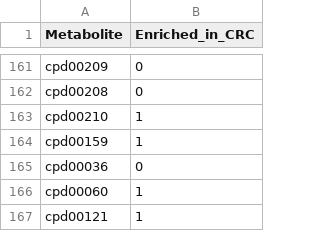
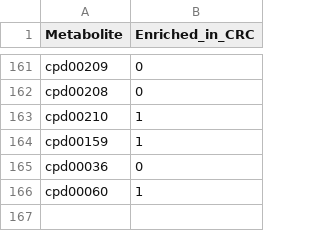
Before and after one commit to danielriosgarza/bacterial_passengers.py, a TSV file: results/cancer_Cm.tsv, drawn as a sheet; only a part is shown, gaps mark what is left out; the diff names each change by its address in the sheet, - before the commit and + after, or states it on an @@ line.

Commit message:
Update cancer_Cm.tsv

```diff
--- a/results/cancer_Cm.tsv
+++ b/results/cancer_Cm.tsv
-row 167: cpd00121 | 1
```
